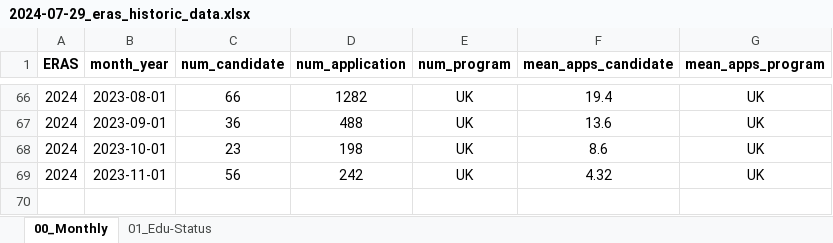
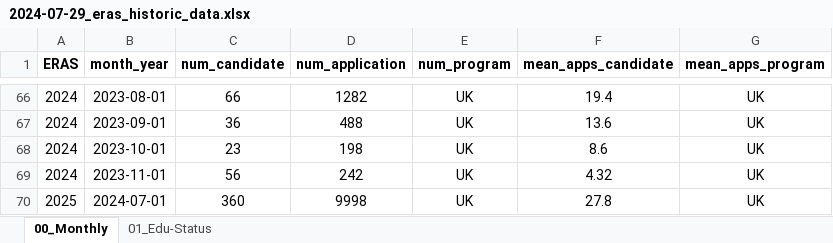
Before and after one commit to ASNDataAnalytics/eras_2026, an Excel workbook: docs/data/2024-07-29_eras_historic_data.xlsx, sheet 00_Monthly, drawn as a sheet; only a part is shown, gaps mark what is left out; values as stored, in another font and other column widths than the file's, no borders; the diff names each change by its address in the sheet, - before the commit and + after, or states it on an @@ line.

```diff
--- a/docs/data/2024-07-29_eras_historic_data.xlsx (sheet 00_Monthly)
+++ b/docs/data/2024-07-29_eras_historic_data.xlsx (sheet 00_Monthly)
+row 70: 2025 | 2024-07-01 | 360 | 9998 | UK | 27.8 | UK
```
Also changed, not shown: sheet 01_Edu-Status, 3 other files.
